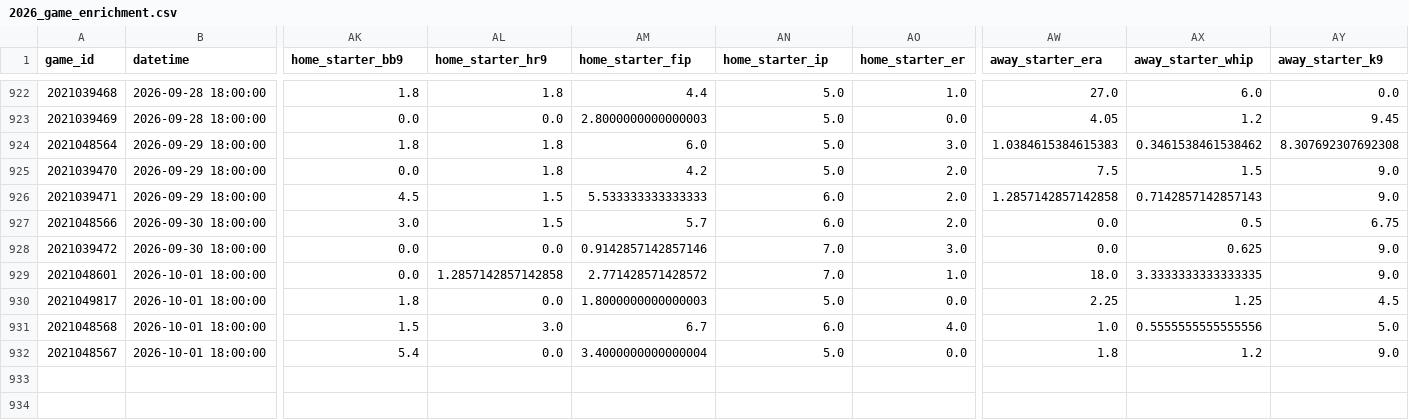
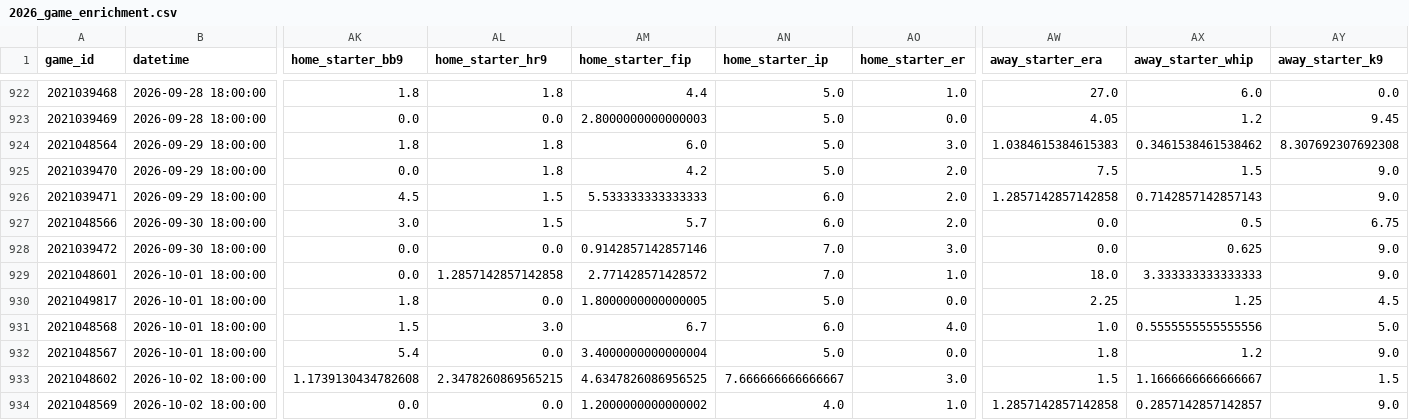
Before and after one commit to sasasotaro1202-star/Baseball, a CSV file: data/checkpoints/2026_game_enrichment.csv, drawn as a sheet; only a part is shown, gaps mark what is left out; rows hold the shown columns only; the diff names each change by its address in the sheet, - before the commit and + after, or states it on an @@ line.

```diff
--- a/data/checkpoints/2026_game_enrichment.csv
+++ b/data/checkpoints/2026_game_enrichment.csv
-AX929 (away_starter_whip): 3.3333333333333335
+AX929 (away_starter_whip): 3.333333333333333
-AM930 (home_starter_fip): 1.8000000000000003
+AM930 (home_starter_fip): 1.8000000000000005
+row 933: 2021048602 | 2026-10-02 18:00:00 | 1.1739130434782608 | 2.3478260869565215 | 4.6347826086956525 | 7.666666666666667 | 3.0 | 1.5 | 1.1666666666666667 | 1.5
+row 934: 2021048569 | 2026-10-02 18:00:00 | 0.0 | 0.0 | 1.2000000000000002 | 4.0 | 1.0 | 1.2857142857142858 | 0.2857142857142857 | 9.0
```
Also changed, not shown: data/npb_games/2026_multi_source_pbp.csv, data/source_coverage.csv, 11 other files.
